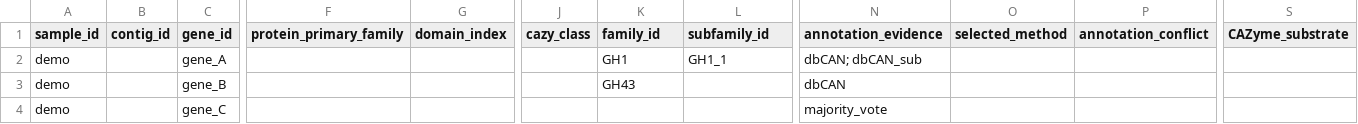
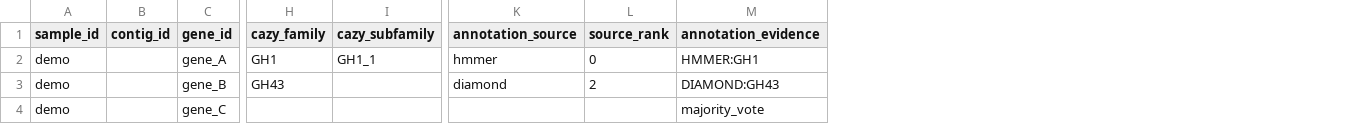
Before and after one commit to SCIENCE-FRESHMEN/PKU-EMBL, a CSV file: cazymeseek_pipeline/output/demo/standardized_annotations.csv, drawn as a sheet; only a part is shown, gaps mark what is left out; removed rows and columns are numbered as before the commit, all else as after; the diff names each change by its address in the sheet, - before the commit and + after, or states it on an @@ line.

```diff
--- a/cazymeseek_pipeline/output/demo/standardized_annotations.csv
+++ b/cazymeseek_pipeline/output/demo/standardized_annotations.csv
-column F (protein_primary_family), empty
-column G (domain_index), empty
-column J (cazy_class), empty
+column K (annotation_source), rows 2-3: hmmer | diamond
+column L (source_rank), rows 2-3: 0 | 2
-column O (selected_method), empty
-column P (annotation_conflict), empty
-column S (CAZyme_substrate), empty
-H1: family_id
+H1: cazy_family
-I1: subfamily_id
+I1: cazy_subfamily
-M2 (annotation_evidence): dbCAN; dbCAN_sub
+M2 (annotation_evidence): HMMER:GH1
-M3 (annotation_evidence): dbCAN
+M3 (annotation_evidence): DIAMOND:GH43
```
Also changed, not shown: cazymeseek_pipeline/output/demo/domain_resolved.csv, 17 other files.
